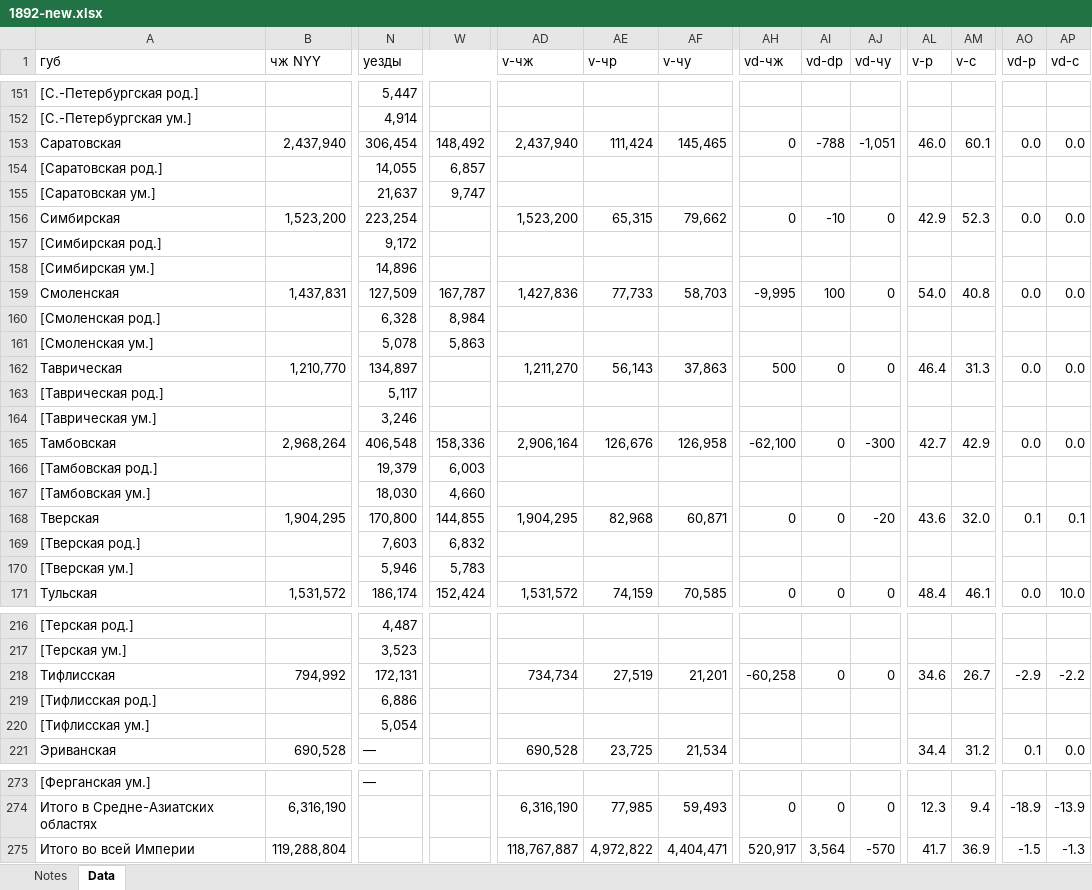
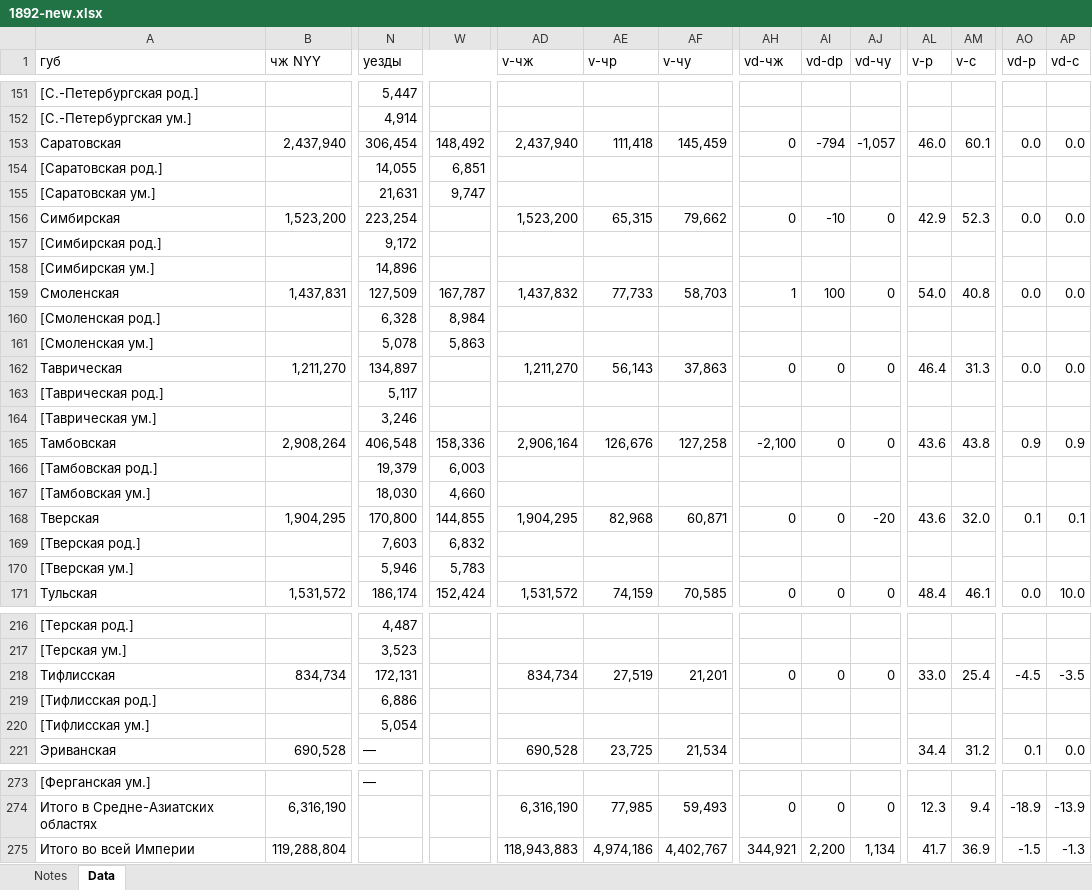
Before and after one commit to oboguev/RTSS, an Excel workbook: rtss-pre1917/src/main/resources/ugvi/year-volumes/1892-new.xlsx, sheet Data, drawn as a sheet; only a part is shown, gaps mark what is left out; values as stored, in another font and other column widths than the file's, no cell formats; the diff covers the shown part only; the diff names each change by its address in the sheet, - before the commit and + after, or states it on an @@ line.

```diff
--- a/rtss-pre1917/src/main/resources/ugvi/year-volumes/1892-new.xlsx (sheet Data)
+++ b/rtss-pre1917/src/main/resources/ugvi/year-volumes/1892-new.xlsx (sheet Data)
-AE153 (v-чр): 111,424
+AE153 (v-чр): 111,418
-AF153 (v-чу): 145,465
+AF153 (v-чу): 145,459
-AI153 (vd-dр): -788
+AI153 (vd-dр): -794
-AJ153 (vd-чу): -1,051
+AJ153 (vd-чу): -1,057
-W154: 6,857
+W154: 6,851
-N155 (уезды): 21,637
+N155 (уезды): 21,631
-AD159 (v-чж): 1,427,836
+AD159 (v-чж): 1,437,832
-AH159 (vd-чж): -9,995
+AH159 (vd-чж): 1
-B162 (чж NYY): 1,210,770
+B162 (чж NYY): 1,211,270
-AH162 (vd-чж): 500
+AH162 (vd-чж): 0
-B165 (чж NYY): 2,968,264
+B165 (чж NYY): 2,908,264
-AF165 (v-чу): 126,958
+AF165 (v-чу): 127,258
-AH165 (vd-чж): -62,100
+AH165 (vd-чж): -2,100
-AJ165 (vd-чу): -300
+AJ165 (vd-чу): 0
-AL165 (v-р): 42.7
+AL165 (v-р): 43.6
-AM165 (v-c): 42.9
+AM165 (v-c): 43.8
-AO165 (vd-р): 0.0
+AO165 (vd-р): 0.9
-AP165 (vd-c): 0.0
+AP165 (vd-c): 0.9
-B218 (чж NYY): 794,992
+B218 (чж NYY): 834,734
-AD218 (v-чж): 734,734
+AD218 (v-чж): 834,734
-AH218 (vd-чж): -60,258
+AH218 (vd-чж): 0
-AL218 (v-р): 34.6
+AL218 (v-р): 33.0
-AM218 (v-c): 26.7
+AM218 (v-c): 25.4
-AO218 (vd-р): -2.9
+AO218 (vd-р): -4.5
-AP218 (vd-c): -2.2
+AP218 (vd-c): -3.5
-AD275 (v-чж): 118,767,887
+AD275 (v-чж): 118,943,883
-AE275 (v-чр): 4,972,822
+AE275 (v-чр): 4,974,186
-AF275 (v-чу): 4,404,471
+AF275 (v-чу): 4,402,767
-AH275 (vd-чж): 520,917
+AH275 (vd-чж): 344,921
-AI275 (vd-dр): 3,564
+AI275 (vd-dр): 2,200
-AJ275 (vd-чу): -570
+AJ275 (vd-чу): 1,134
```
Also changed, not shown: 68 edited cells elsewhere in this sheet, cell formats, 1 other file.
